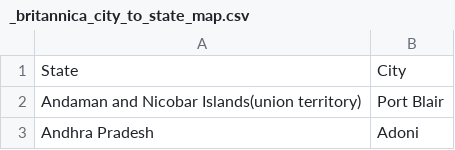
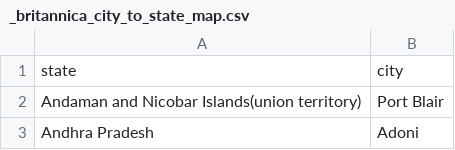
Before and after one commit to mrunal-modi/princesofindia-data, a CSV file: _britannica_city_to_state_map.csv, drawn as a sheet; only a part is shown; removed rows and columns are numbered as before the commit, all else as after; the diff names each change by its address in the sheet, - before the commit and + after, or states it on an @@ line.

Commit message:
lower case

```diff
--- a/_britannica_city_to_state_map.csv
+++ b/_britannica_city_to_state_map.csv
-row 1: State | City
+row 1: state | city
```
